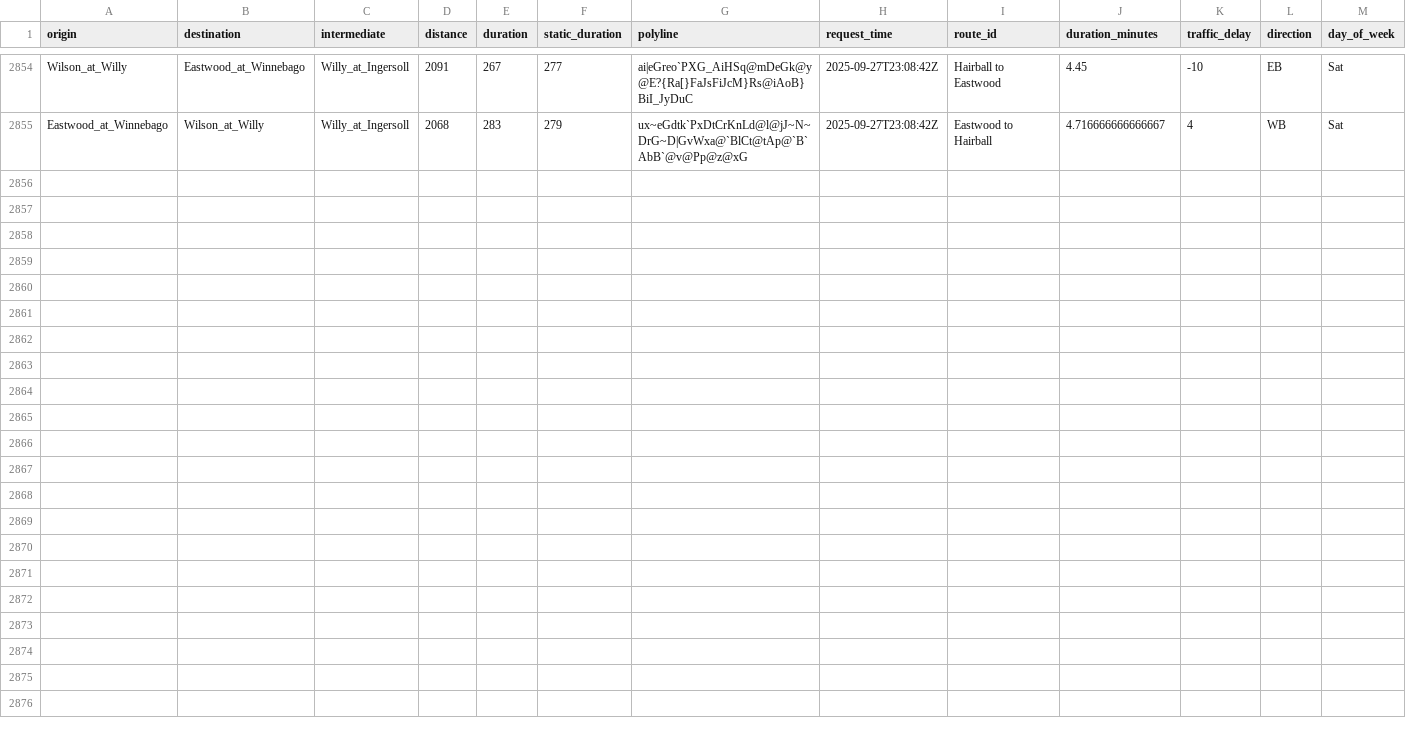
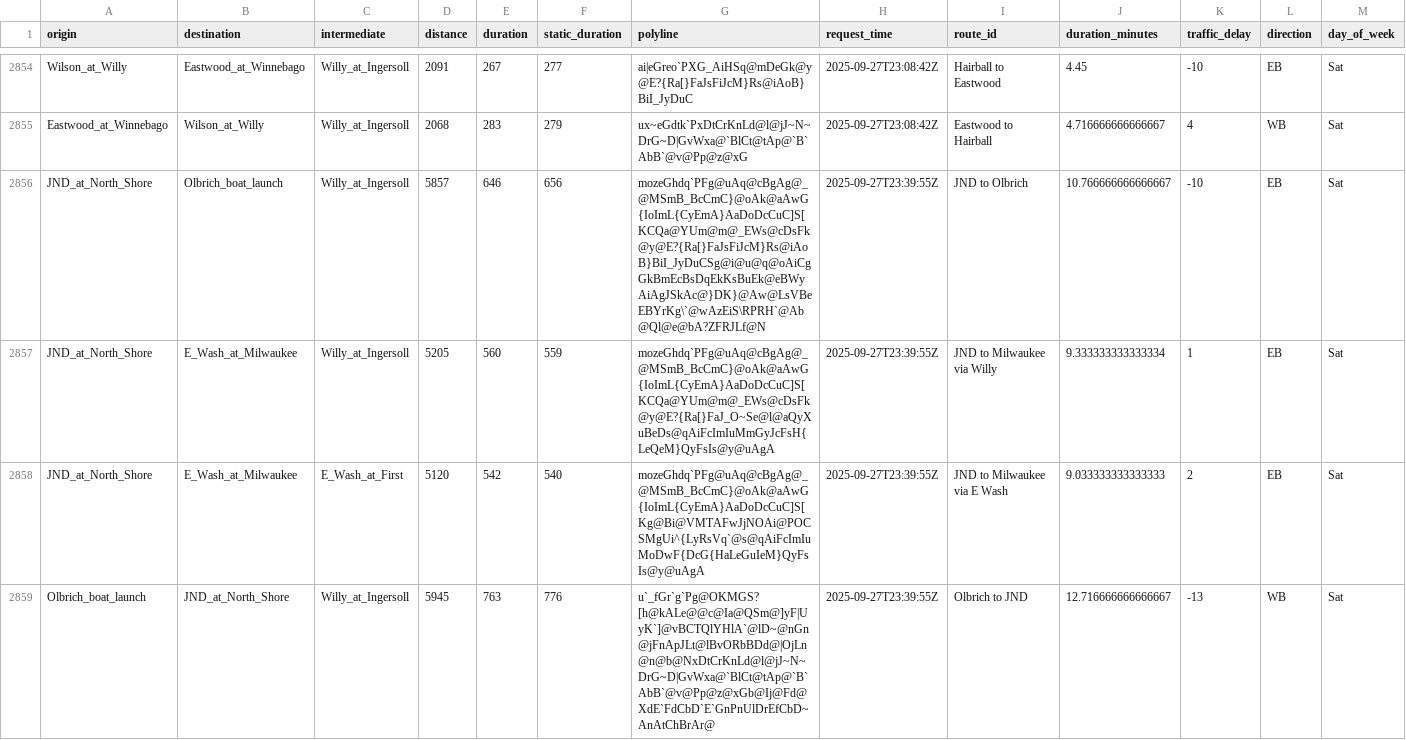
Before and after one commit to vgXhc/willy_street, a CSV file: data/data_clean.csv, drawn as a sheet; only a part is shown, gaps mark what is left out; rows hold the shown columns only; the diff covers the shown part only; the diff names each change by its address in the sheet, - before the commit and + after, or states it on an @@ line.

```diff
--- a/data/data_clean.csv
+++ b/data/data_clean.csv
+row 2856: JND_at_North_Shore | Olbrich_boat_launch | Willy_at_Ingersoll | 5857 | 646 | 656 | mozeGhdq`PFg@uAq@cBgAg@_@MSmB_BcCmC}@oAk@aAwG{IoImL{CyEmA}AaDoDcCuC]S[KCQa@YUm@m@_EWs@cDsFk@y@E?{Ra[}FaJsFiJcM}Rs@iAoB}BiI_JyDuCSg@i@u@q@oAiCgGkBmEcBsDqEkKsBuEk@eBWyAiAgJSkAc@}DK}@Aw@LsVBeEBYrKg\`@wAzEiS\RPRH`@Ab@Ql@e@bA?ZFRJLf@N | 2025-09-27T23:39:55Z | JND to Olbrich | 10.766666666666667 | -10 | EB | Sat
+row 2857: JND_at_North_Shore | E_Wash_at_Milwaukee | Willy_at_Ingersoll | 5205 | 560 | 559 | mozeGhdq`PFg@uAq@cBgAg@_@MSmB_BcCmC}@oAk@aAwG{IoImL{CyEmA}AaDoDcCuC]S[KCQa@YUm@m@_EWs@cDsFk@y@E?{Ra[}FaJ_O~Se@l@aQyXuBeDs@qAiFcImIuMmGyJcFsH{LeQeM}QyFsIs@y@uAgA | 2025-09-27T23:39:55Z | JND to Milwaukee via Willy | 9.333333333333334 | 1 | EB | Sat
+row 2858: JND_at_North_Shore | E_Wash_at_Milwaukee | E_Wash_at_First | 5120 | 542 | 540 | mozeGhdq`PFg@uAq@cBgAg@_@MSmB_BcCmC}@oAk@aAwG{IoImL{CyEmA}AaDoDcCuC]S[Kg@Bi@VMTAFwJjNOAi@POCSMgUi^{LyRsVq`@s@qAiFcImIuMoDwF{DcG{HaLeGuIeM}QyFsIs@y@uAgA | 2025-09-27T23:39:55Z | JND to Milwaukee via E Wash | 9.033333333333333 | 2 | EB | Sat
+row 2859: Olbrich_boat_launch | JND_at_North_Shore | Willy_at_Ingersoll | 5945 | 763 | 776 | u`_fGr`g`Pg@OKMGS?[h@kALe@@c@Ia@QSm@]yF|UyK`]@vBCTQlYHlA`@lD~@nGn@jFnApJLt@lBvORbBDd@|OjLn@n@b@NxDtCrKnLd@l@jJ~N~DrG~D|GvWxa@`BlCt@tAp@`B`AbB`@v@Pp@z@xGb@Ij@Fd@XdE`FdCbD`E`GnPnUlDrEfCbD~AnAtChBrAr@ | 2025-09-27T23:39:55Z | Olbrich to JND | 12.716666666666667 | -13 | WB | Sat
```
Also changed, not shown: 4 added rows elsewhere in this file, data/data_raw.csv, 1 other file.
